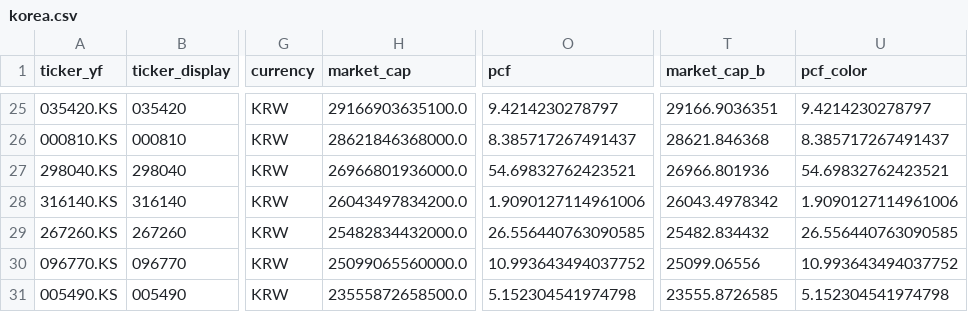
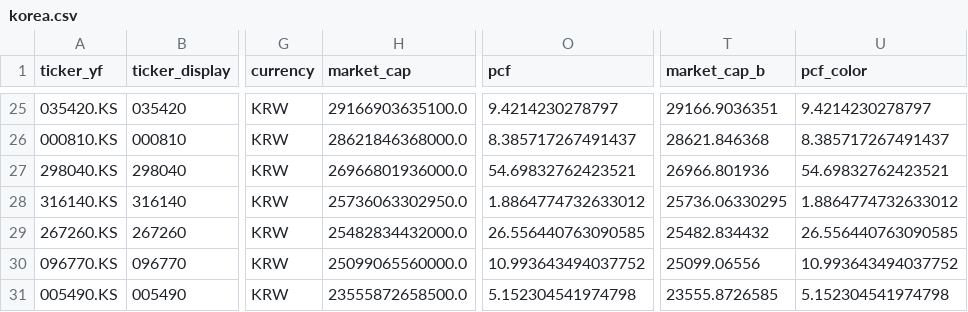
Before and after one commit to hyoseok88/g-valuemap, a CSV file: seeds/korea.csv, drawn as a sheet; only a part is shown, gaps mark what is left out; the diff names each change by its address in the sheet, - before the commit and + after, or states it on an @@ line.

```diff
--- a/seeds/korea.csv
+++ b/seeds/korea.csv
-H28 (market_cap): 26043497834200.0
+H28 (market_cap): 25736063302950.0
-O28 (pcf): 1.9090127114961006
+O28 (pcf): 1.8864774732633012
-T28 (market_cap_b): 26043.4978342
+T28 (market_cap_b): 25736.06330295
-U28 (pcf_color): 1.9090127114961006
+U28 (pcf_color): 1.8864774732633012
```
Also changed, not shown: seeds/usa.csv.
